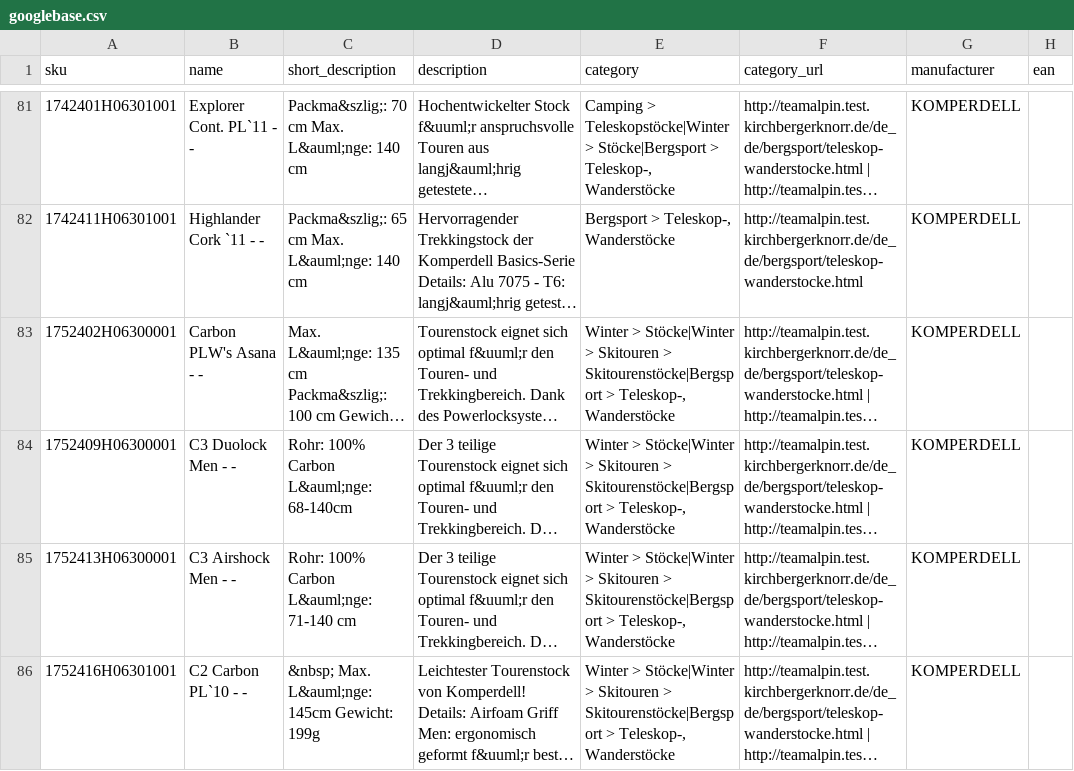
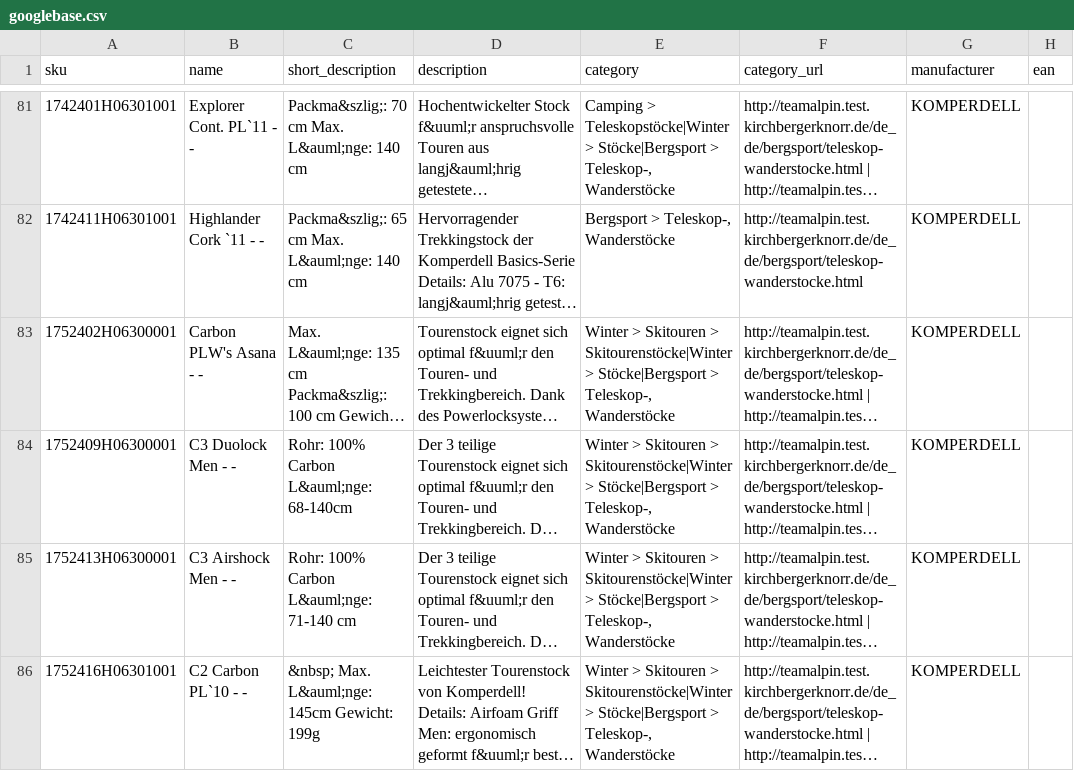
Before and after one commit to kirchbergerknorr/Kirchbergerknorr_GoogleBase, a CSV file: examples/googlebase.csv, drawn as a sheet; only a part is shown, gaps mark what is left out; long unchanged cells end in …; the diff covers the shown part only; the diff names each change by its address in the sheet, - before the commit and + after, or states it on an @@ line.

Commit message:
Updated example

```diff
--- a/examples/googlebase.csv
+++ b/examples/googlebase.csv
-E83:E86 (category): Winter > Stöcke|Winter > Skitouren > Skitourenstöcke|Bergsport > Teleskop-,…
+E83:E86 (category): Winter > Skitouren > Skitourenstöcke|Winter > Stöcke|Bergsport > Teleskop-,…
```
Also changed, not shown: 36 edited cells elsewhere in this file.
